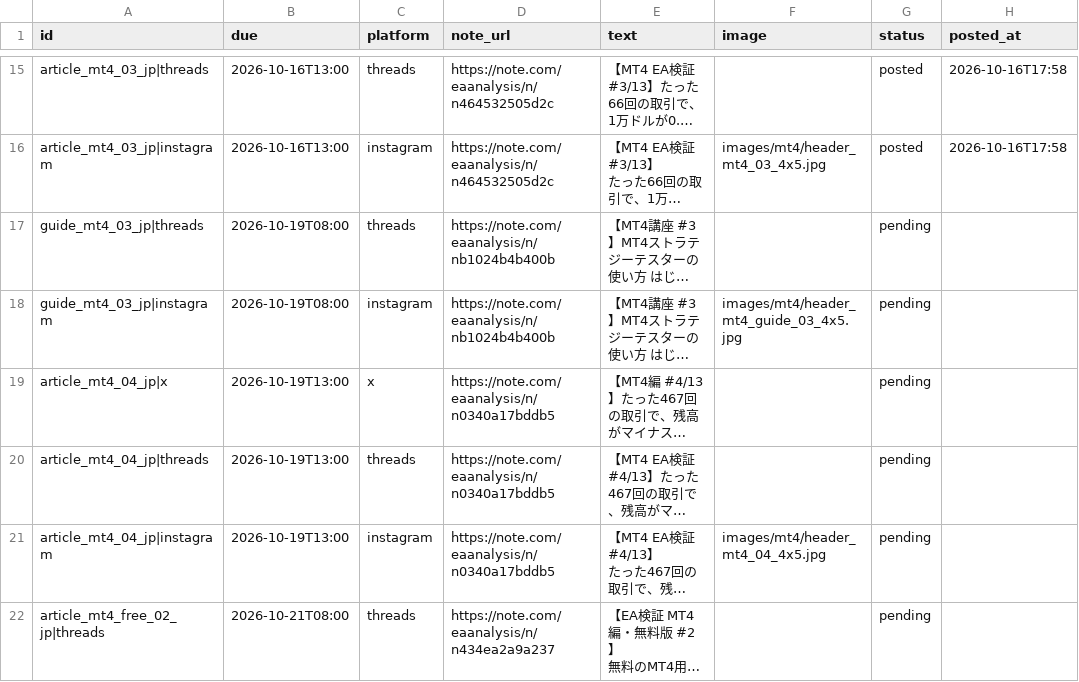
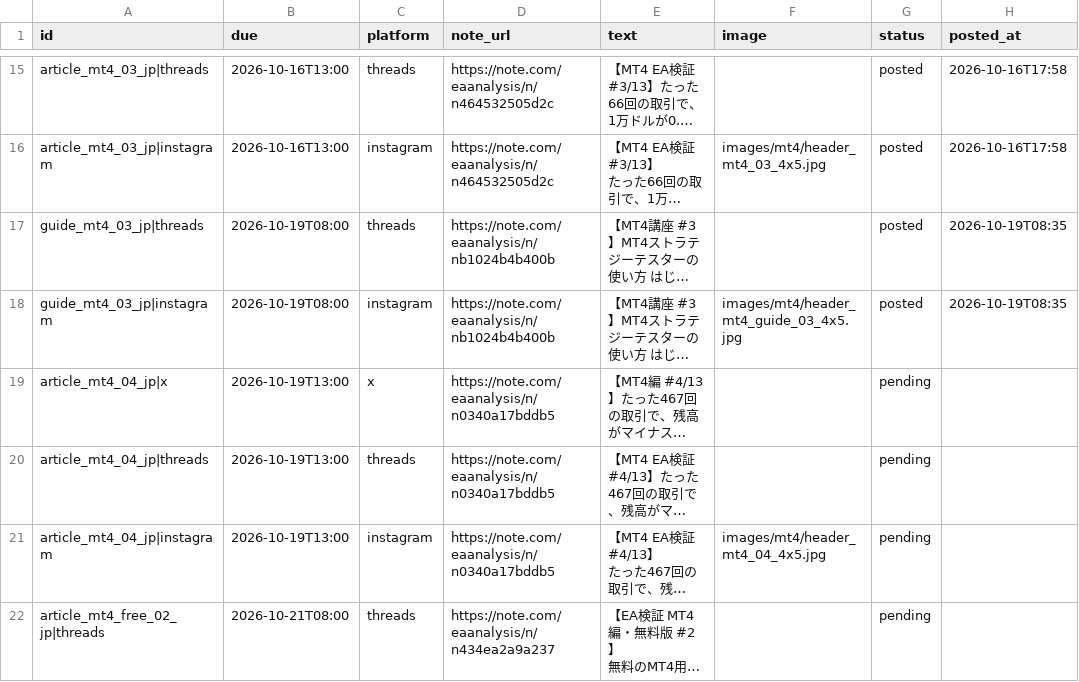
Before and after one commit to mi59jis/ea-verification-sns, a CSV file: sns-automation/config/mt4_posts.csv, drawn as a sheet; only a part is shown, gaps mark what is left out; long unchanged cells end in …; the diff names each change by its address in the sheet, - before the commit and + after, or states it on an @@ line.

```diff
--- a/sns-automation/config/mt4_posts.csv
+++ b/sns-automation/config/mt4_posts.csv
-G17:G18 (status): pending
+G17:G18 (status): posted
-H17:H18 (posted_at): (empty)
+H17:H18 (posted_at): 2026-10-19T08:35
```
